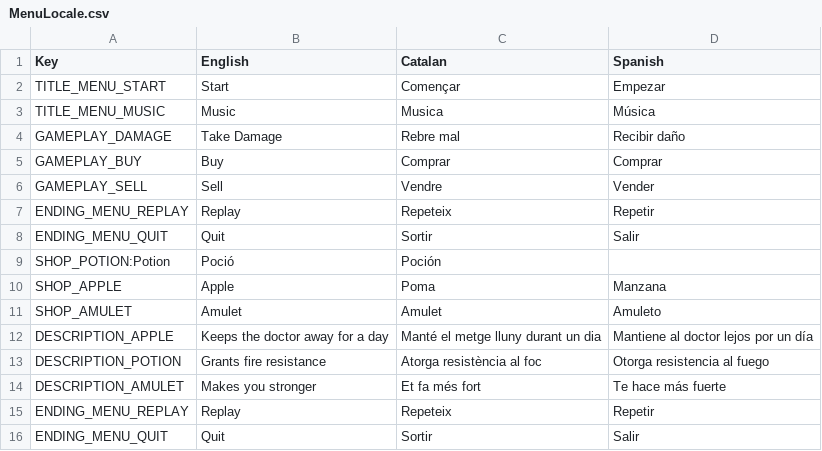
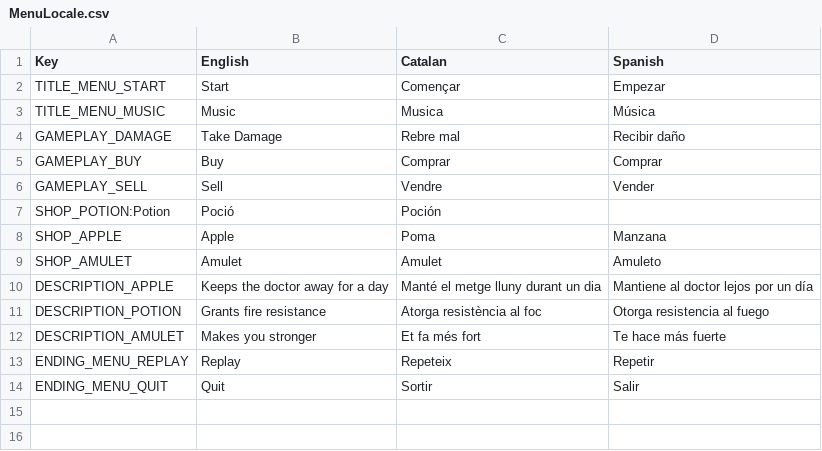
Before and after one commit to Lex-77-7/ShoppingGame, a CSV file: Assets/Locale/MenuLocale.csv, drawn as a sheet.

```diff
--- a/Assets/Locale/MenuLocale.csv
+++ b/Assets/Locale/MenuLocale.csv
@@ -6,4 +6,2 @@ GAMEPLAY_BUY;Buy;Comprar;Comprar
 GAMEPLAY_SELL;Sell;Vendre;Vender
-ENDING_MENU_REPLAY;Replay;Repeteix;Repetir
-ENDING_MENU_QUIT;Quit;Sortir;Salir
 SHOP_POTION:Potion;Poció;Poción
```
Also changed, not shown: 19 other files.
